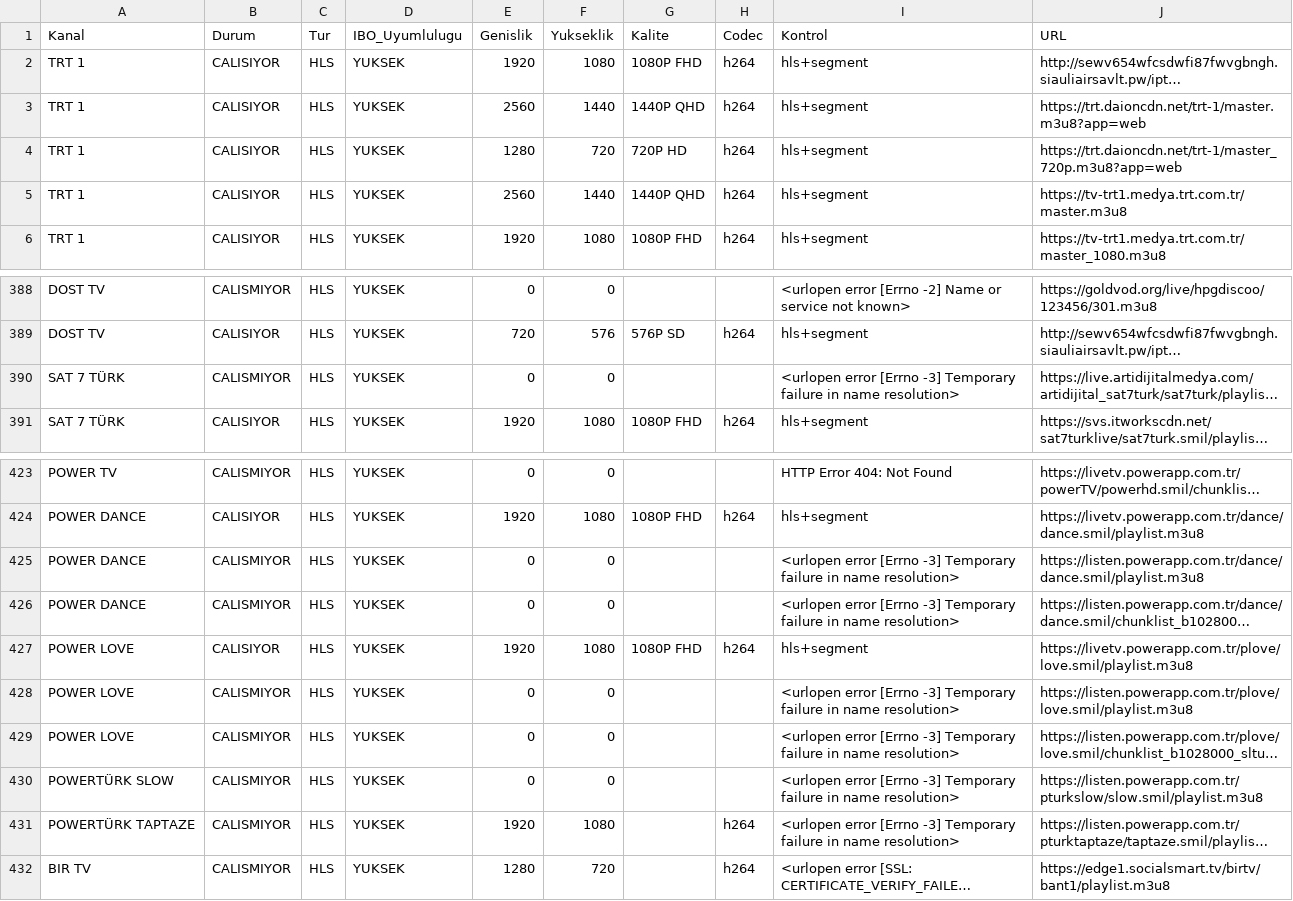
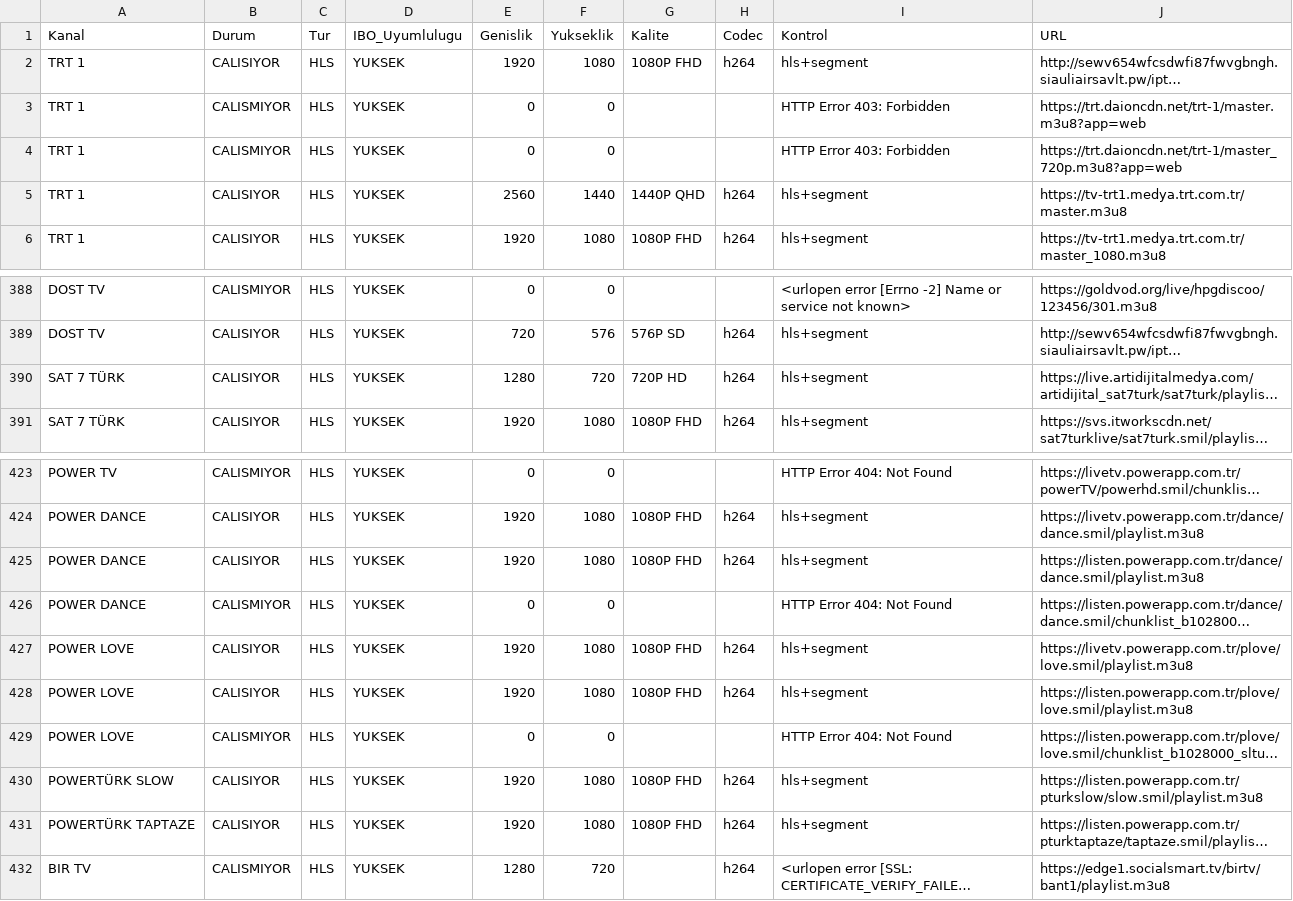
Before and after one commit to Madsc55/madsc-tv, a CSV file: TEST_RAPORU.csv, drawn as a sheet; only a part is shown, gaps mark what is left out; long unchanged cells end in …; the diff covers the shown part only; the diff names each change by its address in the sheet, - before the commit and + after, or states it on an @@ line.

```diff
--- a/TEST_RAPORU.csv
+++ b/TEST_RAPORU.csv
-B3:B4 (Durum): CALISIYOR
+B3:B4 (Durum): CALISMIYOR
-E3 (Genislik): 2560
+E3 (Genislik): 0
-F3 (Yukseklik): 1440
+F3 (Yukseklik): 0
-G3 (Kalite): 1440P QHD
+G3 (Kalite): (empty)
-H3:H4 (Codec): h264
+H3:H4 (Codec): (empty)
-I3:I4 (Kontrol): hls+segment
+I3:I4 (Kontrol): HTTP Error 403: Forbidden
-E4 (Genislik): 1280
+E4 (Genislik): 0
-F4 (Yukseklik): 720
+F4 (Yukseklik): 0
-G4 (Kalite): 720P HD
+G4 (Kalite): (empty)
-B390 (Durum): CALISMIYOR
+B390 (Durum): CALISIYOR
-E390 (Genislik): 0
+E390 (Genislik): 1280
-F390 (Yukseklik): 0
+F390 (Yukseklik): 720
-G390 (Kalite): (empty)
+G390 (Kalite): 720P HD
-H390 (Codec): (empty)
+H390 (Codec): h264
-I390 (Kontrol): <urlopen error [Errno -3] Temporary failure in name resolution>
+I390 (Kontrol): hls+segment
-B425 (Durum): CALISMIYOR
+B425 (Durum): CALISIYOR
-E425 (Genislik): 0
+E425 (Genislik): 1920
-F425 (Yukseklik): 0
+F425 (Yukseklik): 1080
-G425 (Kalite): (empty)
+G425 (Kalite): 1080P FHD
-H425 (Codec): (empty)
+H425 (Codec): h264
-I425 (Kontrol): <urlopen error [Errno -3] Temporary failure in name resolution>
+I425 (Kontrol): hls+segment
-I426 (Kontrol): <urlopen error [Errno -3] Temporary failure in name resolution>
+I426 (Kontrol): HTTP Error 404: Not Found
-B428 (Durum): CALISMIYOR
+B428 (Durum): CALISIYOR
-E428 (Genislik): 0
+E428 (Genislik): 1920
-F428 (Yukseklik): 0
+F428 (Yukseklik): 1080
-G428 (Kalite): (empty)
+G428 (Kalite): 1080P FHD
-H428 (Codec): (empty)
+H428 (Codec): h264
-I428 (Kontrol): <urlopen error [Errno -3] Temporary failure in name resolution>
+I428 (Kontrol): hls+segment
-I429 (Kontrol): <urlopen error [Errno -3] Temporary failure in name resolution>
+I429 (Kontrol): HTTP Error 404: Not Found
-B430:B431 (Durum): CALISMIYOR
+B430:B431 (Durum): CALISIYOR
-E430 (Genislik): 0
+E430 (Genislik): 1920
-F430 (Yukseklik): 0
+F430 (Yukseklik): 1080
-G430:G431 (Kalite): (empty)
+G430:G431 (Kalite): 1080P FHD
-H430 (Codec): (empty)
+H430 (Codec): h264
-I430:I431 (Kontrol): <urlopen error [Errno -3] Temporary failure in name resolution>
+I430:I431 (Kontrol): hls+segment
```
Also changed, not shown: 39 edited cells elsewhere in this file, 2 other files.
